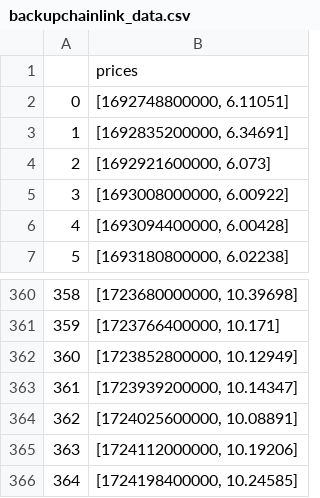
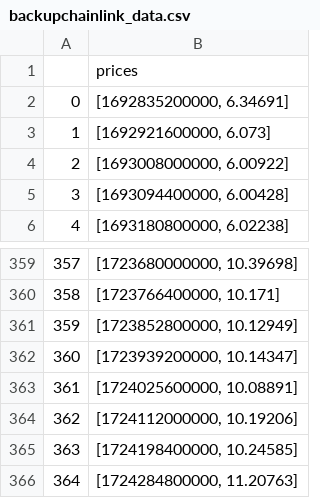
Before and after one commit to Riley-D-1/Coding-Data-Science-Assement-2, a CSV file: data-saves/backupchainlink_data.csv, drawn as a sheet; only a part is shown, gaps mark what is left out; removed rows and columns are numbered as before the commit, all else as after; the diff names each change by its address in the sheet, - before the commit and + after, or states it on an @@ line.

```diff
--- a/data-saves/backupchainlink_data.csv
+++ b/data-saves/backupchainlink_data.csv
-row 2: 0 | [1692748800000, 6.11051]
@@ column A renumbered between rows 2 and 365 @@
+row 366: 364 | [1724284800000, 11.20763]
```
Also changed, not shown: data-saves/backupethereum_data.csv, data-saves/backupripple_data.csv, 24 other files.
